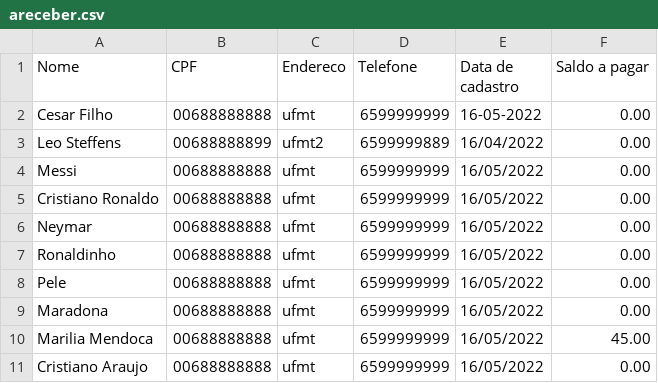
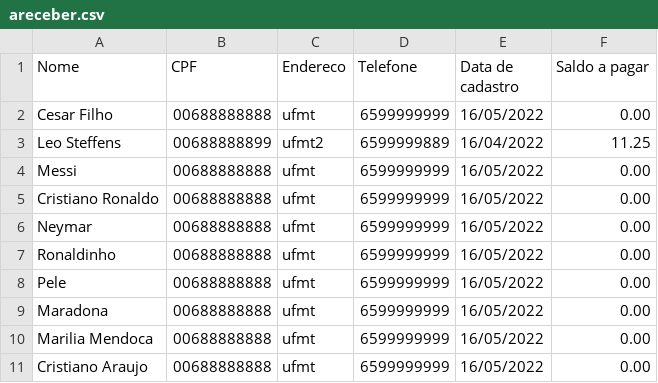
Before and after one commit to LeandroSteffens/Projeto_Padaria, a CSV file: areceber.csv, drawn as a sheet.

```diff
--- a/areceber.csv
+++ b/areceber.csv
@@ -1,4 +1,4 @@
 Nome;CPF;Endereco;Telefone;Data de cadastro;Saldo a pagar
-Cesar Filho;00688888888;ufmt;6599999999;16-05-2022;0.00
-Leo Steffens;00688888899;ufmt2;6599999889;16/04/2022;0.00
+Cesar Filho;00688888888;ufmt;6599999999;16/05/2022;0.00
+Leo Steffens;00688888899;ufmt2;6599999889;16/04/2022;11.25
 Messi;00688888888;ufmt;6599999999;16/05/2022;0.00
@@ -9,3 +9,3 @@ Pele;00688888888;ufmt;6599999999;16/05/2022;0.00
 Maradona;00688888888;ufmt;6599999999;16/05/2022;0.00
-Marilia Mendoca;00688888888;ufmt;6599999999;16/05/2022;45.00
+Marilia Mendoca;00688888888;ufmt;6599999999;16/05/2022;0.00
 Cristiano Araujo;00688888888;ufmt;6599999999;16/05/2022;0.00
```
Also changed, not shown: apagar.csv, estoque.csv, 7 other files.
